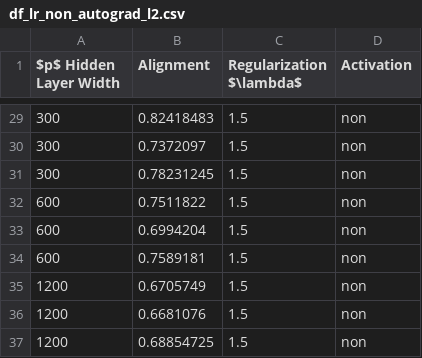
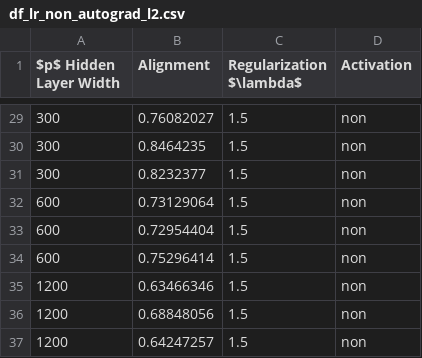
Before and after one commit to ChristophorusX/align_neurips_simulations, a CSV file: dataframes/df_lr_non_autograd_l2.csv, drawn as a sheet; only a part is shown, gaps mark what is left out; the diff covers the shown part only.

```diff
--- a/dataframes/df_lr_non_autograd_l2.csv
+++ b/dataframes/df_lr_non_autograd_l2.csv
@@ -29,9 +29,9 @@ $p$ Hidden Layer Width,Alignment,Regularization $\lambda$,Activation
-300,0.82418483,1.5,non
-300,0.7372097,1.5,non
-300,0.78231245,1.5,non
-600,0.7511822,1.5,non
-600,0.6994204,1.5,non
-600,0.7589181,1.5,non
-1200,0.6705749,1.5,non
-1200,0.6681076,1.5,non
-1200,0.68854725,1.5,non
+300,0.76082027,1.5,non
+300,0.8464235,1.5,non
+300,0.8232377,1.5,non
+600,0.73129064,1.5,non
+600,0.72954404,1.5,non
+600,0.75296414,1.5,non
+1200,0.63466346,1.5,non
+1200,0.68848056,1.5,non
+1200,0.64247257,1.5,non
```
Also changed, not shown: 27 edited cells elsewhere in this file, 1 other file.
